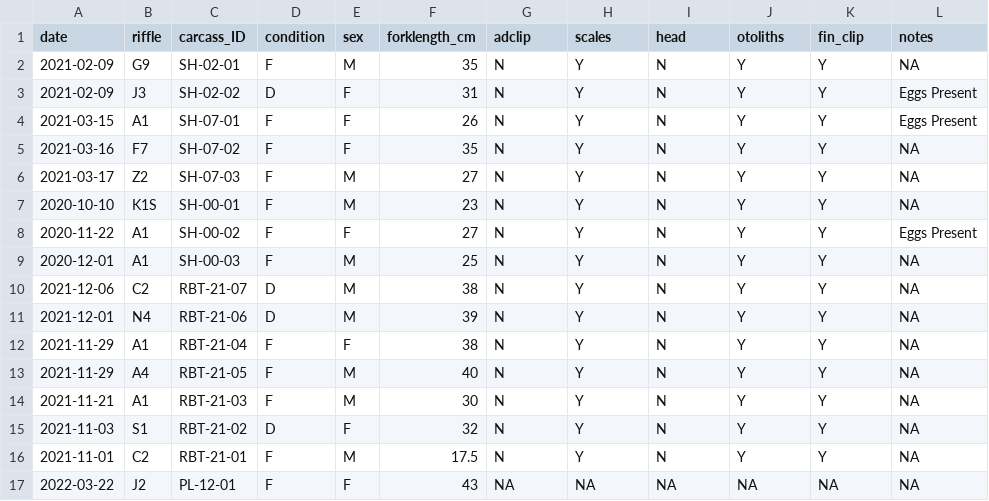
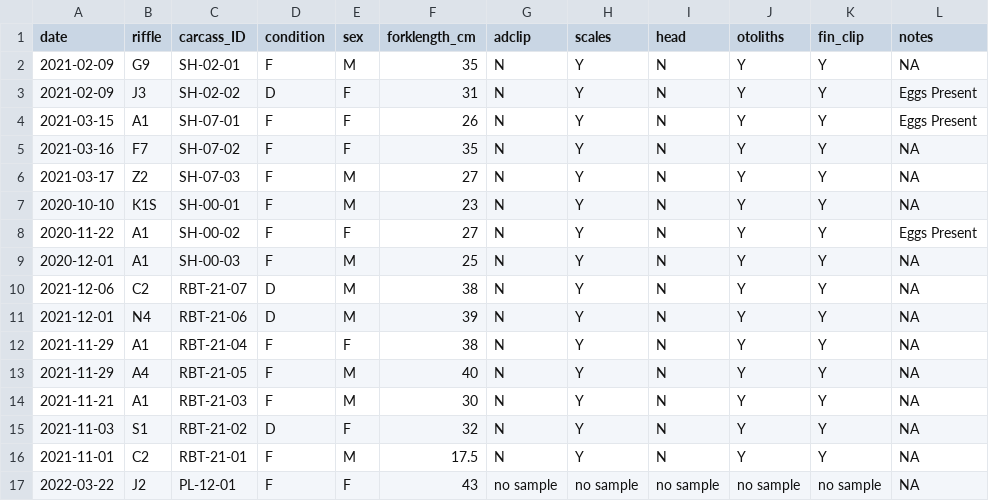
Before and after one commit to FlowWest/stanislaus-steelhead, a CSV file: data/carcass.csv, drawn as a sheet.

Commit message:
fixes dashes in carcass and redd data

```diff
--- a/data/carcass.csv
+++ b/data/carcass.csv
@@ -16,2 +16,2 @@
 2021-11-01,"C2","RBT-21-01","F","M",17.5,"N","Y","N","Y","Y",NA
-2022-03-22,"J2","PL-12-01","F","F",43,NA,NA,NA,NA,NA,NA
+2022-03-22,"J2","PL-12-01","F","F",43,"no sample","no sample","no sample","no sample","no sample",NA
```
Also changed, not shown: data/redd.csv, 1 other file.
